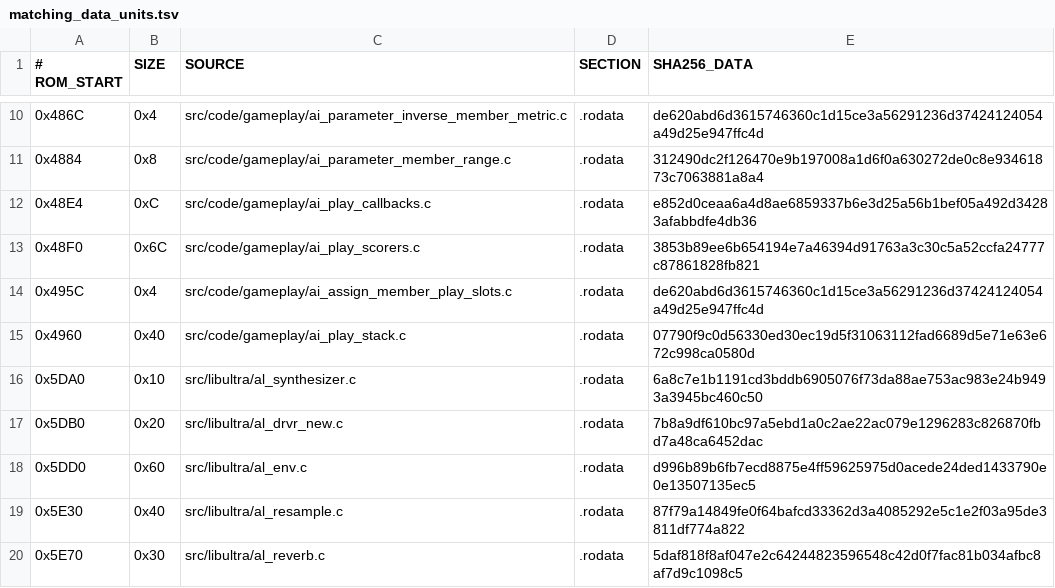
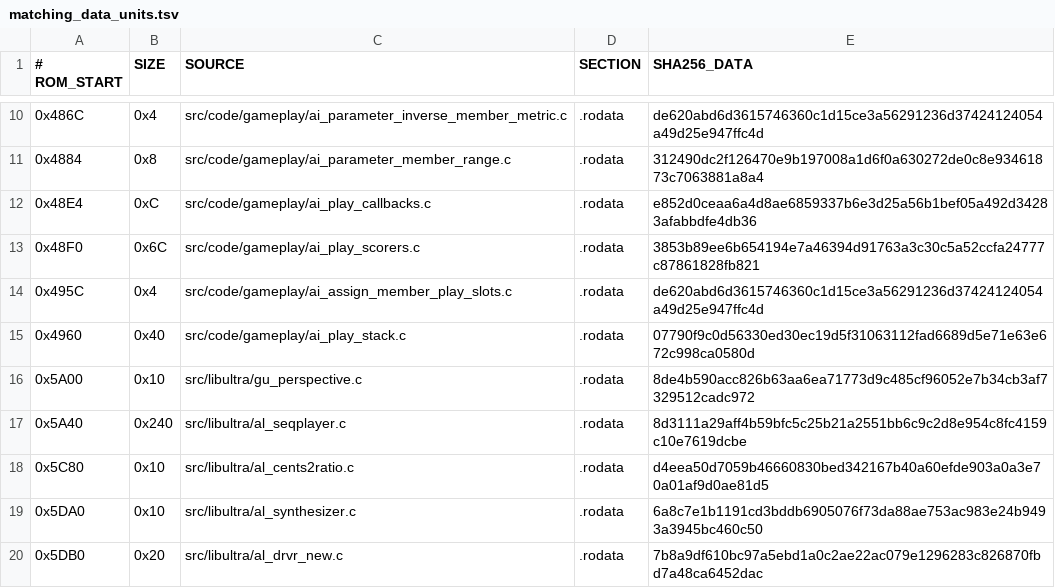
Before and after one commit to TheGh0stShip/BattleTanx, a TSV file: config/us/matching_data_units.tsv, drawn as a sheet; only a part is shown, gaps mark what is left out; the shorter side is filled out with more unchanged rows; the diff names each change by its address in the sheet, - before the commit and + after, or states it on an @@ line.

```diff
--- a/config/us/matching_data_units.tsv
+++ b/config/us/matching_data_units.tsv
+row 16: 0x5A00 | 0x10 | src/libultra/gu_perspective.c | .rodata | 8de4b590acc826b63aa6ea71773d9c485cf96052e7b34cb3af7329512cadc972
+row 17: 0x5A40 | 0x240 | src/libultra/al_seqplayer.c | .rodata | 8d3111a29aff4b59bfc5c25b21a2551bb6c9c2d8e954c8fc4159c10e7619dcbe
+row 18: 0x5C80 | 0x10 | src/libultra/al_cents2ratio.c | .rodata | d4eea50d7059b46660830bed342167b40a60efde903a0a3e70a01af9d0ae81d5
```
Also changed, not shown: config/us/matching_units.tsv, 18 other files.
